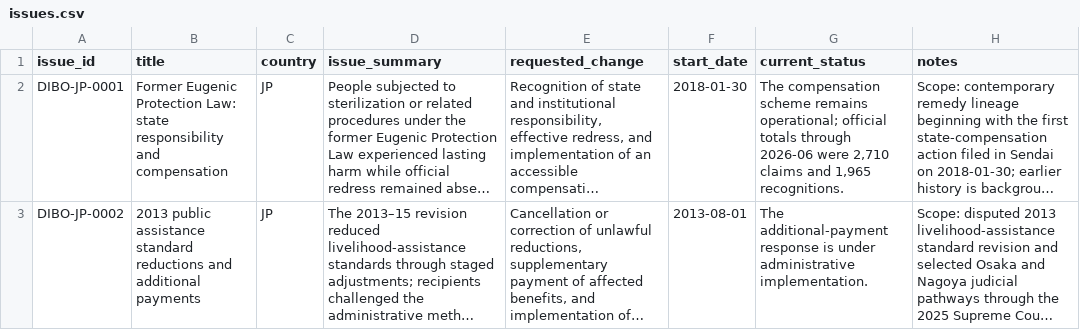
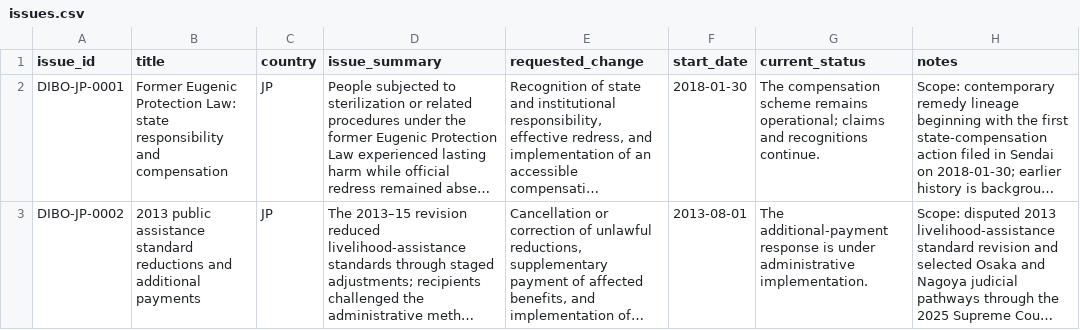
Before and after one commit to dibo-research/dibo, a CSV file: data/issues.csv, drawn as a sheet; long unchanged cells end in …; the diff names each change by its address in the sheet, - before the commit and + after, or states it on an @@ line.

Commit message:
Stabilize DIBO-JP-0001 canonical status

```diff
--- a/data/issues.csv
+++ b/data/issues.csv
-G2 (current_status): …remains operational; official totals through 2026-06 were 2,710 claims and 1,965 recognitions.
+G2 (current_status): …remains operational; claims and recognitions continue.
```
Also changed, not shown: data/episodes.csv.
